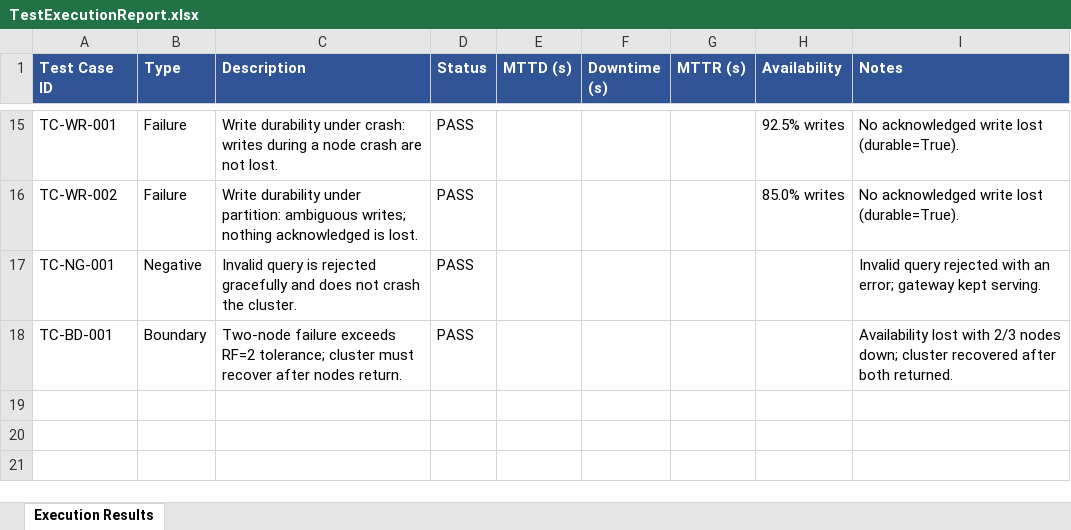
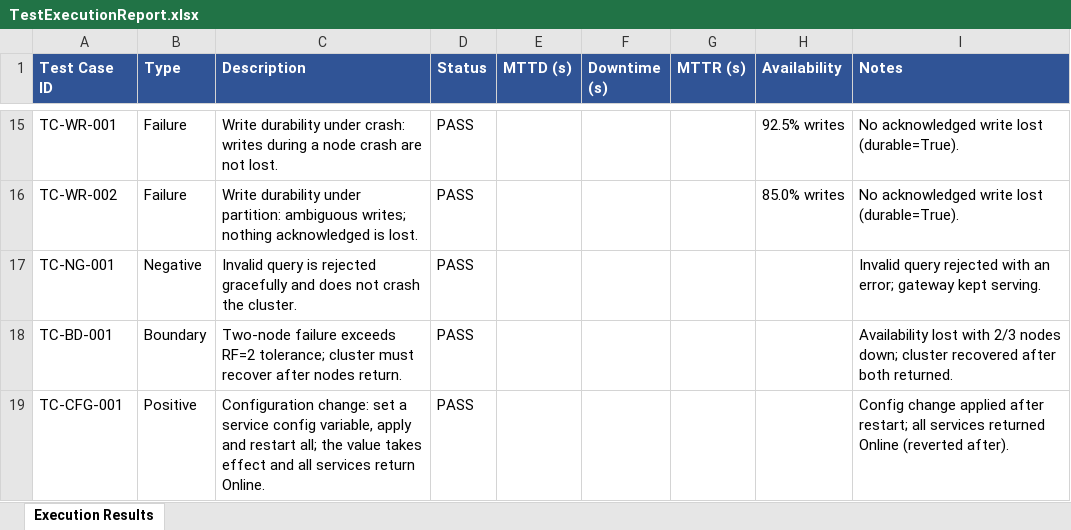
Before and after one commit to balrajsingh165/Agivant-assignment, an Excel workbook: docs/TestExecutionReport.xlsx, sheet Execution Results, drawn as a sheet; only a part is shown, gaps mark what is left out; values as stored, in another font and other column widths than the file's, no borders; the diff names each change by its address in the sheet, - before the commit and + after, or states it on an @@ line.

```diff
--- a/docs/TestExecutionReport.xlsx (sheet Execution Results)
+++ b/docs/TestExecutionReport.xlsx (sheet Execution Results)
+row 19: TC-CFG-001 | Positive | Configuration change: set a service config variable, apply and restart all; the value takes effect and all services return Online. | PASS |  |  |  |  | Config change applied after restart; all services returned Online (reverted after).
```
Also changed, not shown: docs/TestPlan.xlsx, docs/TraceabilityMatrix.xlsx, 25 other files.
